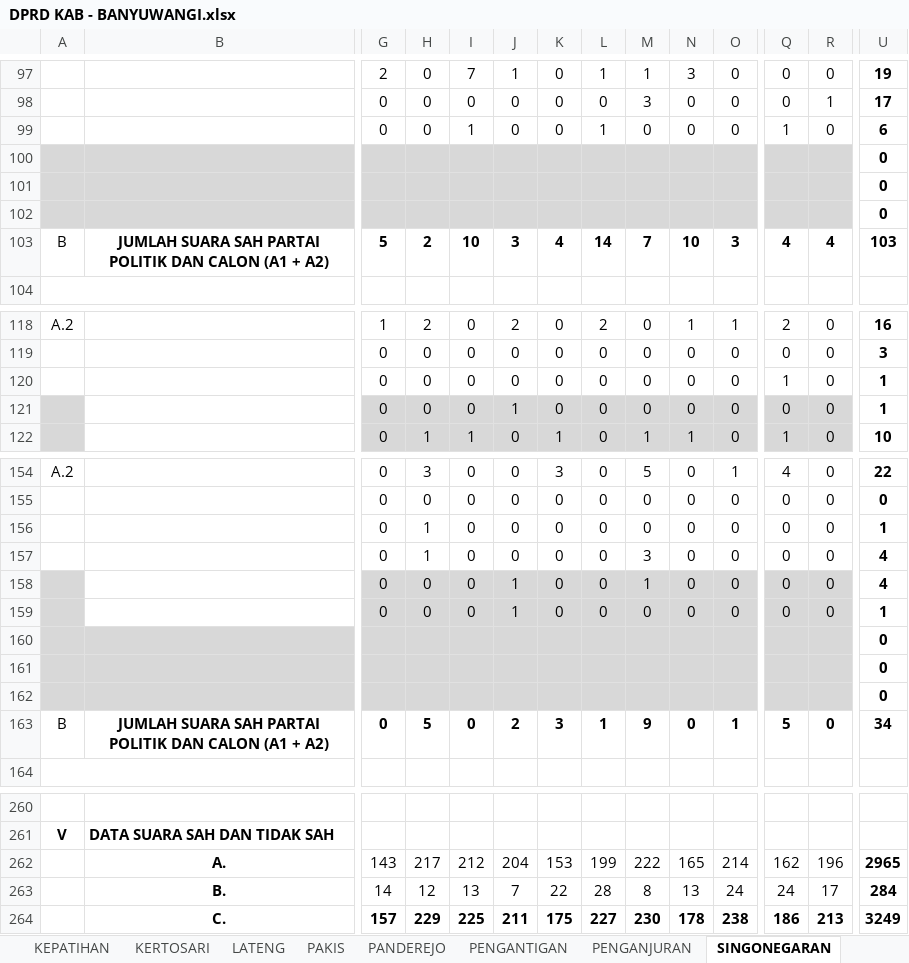
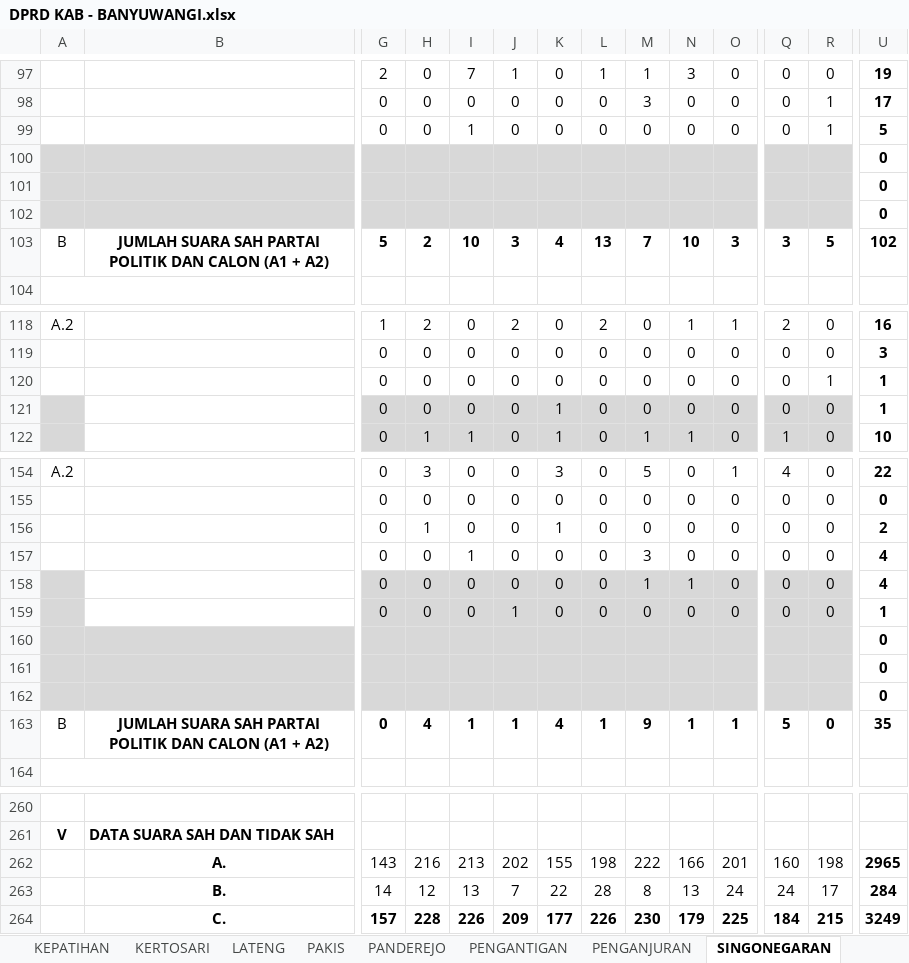
Before and after one commit to akhfadhil/simap, an Excel workbook: storage/import/DPRD KAB/DPRD KAB - BANYUWANGI.xlsx, sheet SINGONEGARAN, drawn as a sheet; only a part is shown, gaps mark what is left out; values as stored, in another font and other column widths than the file's, no borders; charts and pictures and conditional formats not drawn; removed rows and columns are numbered as before the commit, all else as after; rows hold the shown columns only; the diff covers the shown part only; the diff names each change by its address in the sheet, - before the commit and + after, or states it on an @@ line.

```diff
--- a/storage/import/DPRD KAB/DPRD KAB - BANYUWANGI.xlsx (sheet SINGONEGARAN)
+++ b/storage/import/DPRD KAB/DPRD KAB - BANYUWANGI.xlsx (sheet SINGONEGARAN)
-L99: 1
+L99: 0
-Q99: 1
+Q99: 0
-R99: 0
+R99: 1
-U99: 6
+U99: 5
-L103: 14
+L103: 13
-Q103: 4
+Q103: 3
-R103: 4
+R103: 5
-U103: 103
+U103: 102
-Q120: 1
+Q120: 0
-R120: 0
+R120: 1
-J121: 1
+J121: 0
-K121: 0
+K121: 1
-K156: 0
+K156: 1
-U156: 1
+U156: 2
-H157: 1
+H157: 0
-I157: 0
+I157: 1
-J158: 1
+J158: 0
-N158: 0
+N158: 1
-H163: 5
+H163: 4
-I163: 0
+I163: 1
-J163: 2
+J163: 1
-K163: 3
+K163: 4
-N163: 0
+N163: 1
-U163: 34
+U163: 35
-row 262:  | A. | 143 | 217 | 212 | 204 | 153 | 199 | 222 | 165 | 214 | 162 | 196 | 2965
+row 262:  | A. | 143 | 216 | 213 | 202 | 155 | 198 | 222 | 166 | 201 | 160 | 198 | 2965
-row 264:  | C. | 157 | 229 | 225 | 211 | 175 | 227 | 230 | 178 | 238 | 186 | 213 | 3249
+row 264:  | C. | 157 | 228 | 226 | 209 | 177 | 226 | 230 | 179 | 225 | 184 | 215 | 3249
```
Also changed, not shown: 8 edited cells elsewhere in this sheet, sheet PAKIS, sheet KARANGREJO, sheet KEBALENAN, sheet SUMBERREJO, sheet DPRD KABUPATEN, sheet LATENG, 2 more sheets, formulas that keep their value, charts or pictures, storage/import/DPRD KAB/DPRD KAB - BANGOREJO.xlsx, storage/import/DPRD KAB/DPRD KAB - BLIMBINGSARI.xlsx, 1 other file.
